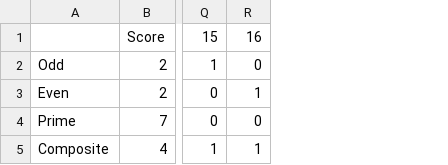
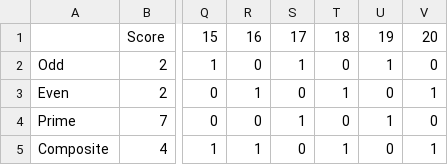
Before and after one commit to chhetri22/BucketsAndTiles, a CSV file: BucketsAndTiles/Assets/TilesAndBuckets/data/mappingMatrixFormat.csv, drawn as a sheet; only a part is shown, gaps mark what is left out; the diff names each change by its address in the sheet, - before the commit and + after, or states it on an @@ line.

Commit message:
Clean DummyControlUnit and update mapping CSV

```diff
--- a/BucketsAndTiles/Assets/TilesAndBuckets/data/mappingMatrixFormat.csv
+++ b/BucketsAndTiles/Assets/TilesAndBuckets/data/mappingMatrixFormat.csv
+column S, rows 1-5: 17 | 1 | 0 | 1 | 0
+column T, rows 1-5: 18 | 0 | 1 | 0 | 1
+column U, rows 1-5: 19 | 1 | 0 | 1 | 0
+column V, rows 1-5: 20 | 0 | 1 | 0 | 1
```
Also changed, not shown: 1 other file.
